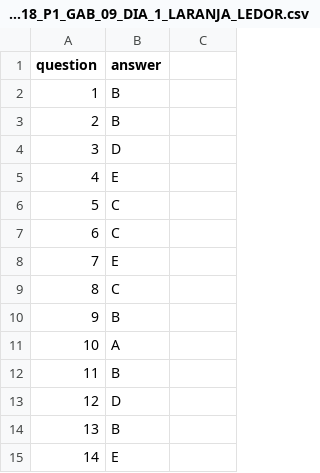
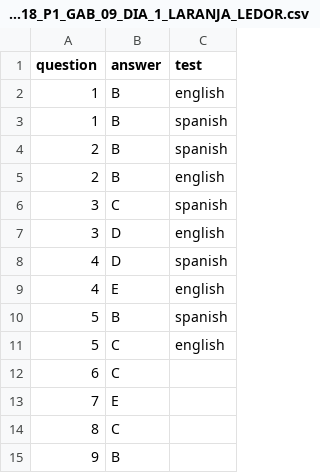
Before and after one commit to marceloslo/EnemParser, a CSV file: GabaritosCsv/ENEM_2018_P1_GAB_09_DIA_1_LARANJA_LEDOR.csv, drawn as a sheet; only a part is shown; the shorter side is filled out with more unchanged rows; addresses are those after the commit; the diff names each change by its address in the sheet, - before the commit and + after, or states it on an @@ line.

Commit message:
fix gabaritos for english/spanish

```diff
--- a/GabaritosCsv/ENEM_2018_P1_GAB_09_DIA_1_LARANJA_LEDOR.csv
+++ b/GabaritosCsv/ENEM_2018_P1_GAB_09_DIA_1_LARANJA_LEDOR.csv
-C1: (empty)
+C1: test
-C2 (test): (empty)
+C2 (test): english
+row 3: 1 | B | spanish
-C4 (test): (empty)
+C4 (test): spanish
+row 5: 2 | B | english
+row 6: 3 | C | spanish
-C7 (test): (empty)
+C7 (test): english
+row 8: 4 | D | spanish
-C9 (test): (empty)
+C9 (test): english
+row 10: 5 | B | spanish
-C11 (test): (empty)
+C11 (test): english
```
Also changed, not shown: GabaritosCsv/ENEM_2019_P1_GAB_09_DIA_1_LARANJA_LEDOR.csv, GabaritosCsv/ENEM_2019_P2_GAB_09_DIA_1_LARANJA_LEDOR.csv, 16 other files.
